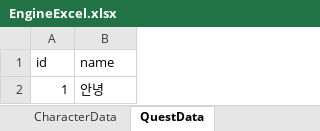
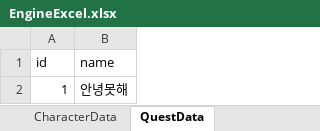
Before and after one commit to Arong2013/Dice_Game, an Excel workbook: Assets/Excel/EngineExcel.xlsx, sheet QuestData, drawn as a sheet; values as stored, in another font and other column widths than the file's, no borders; the diff names each change by its address in the sheet, - before the commit and + after, or states it on an @@ line.

```diff
--- a/Assets/Excel/EngineExcel.xlsx (sheet QuestData)
+++ b/Assets/Excel/EngineExcel.xlsx (sheet QuestData)
-B2 (name): 안녕
+B2 (name): 안녕못해
```
Also changed, not shown: sheet CharacterData, 5 other files.
